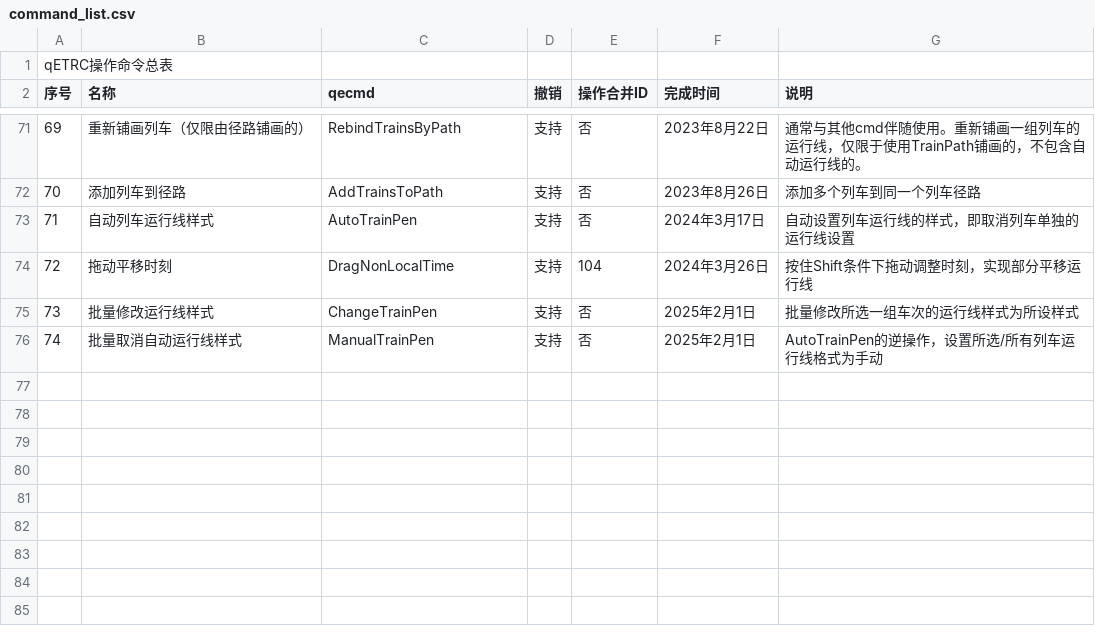
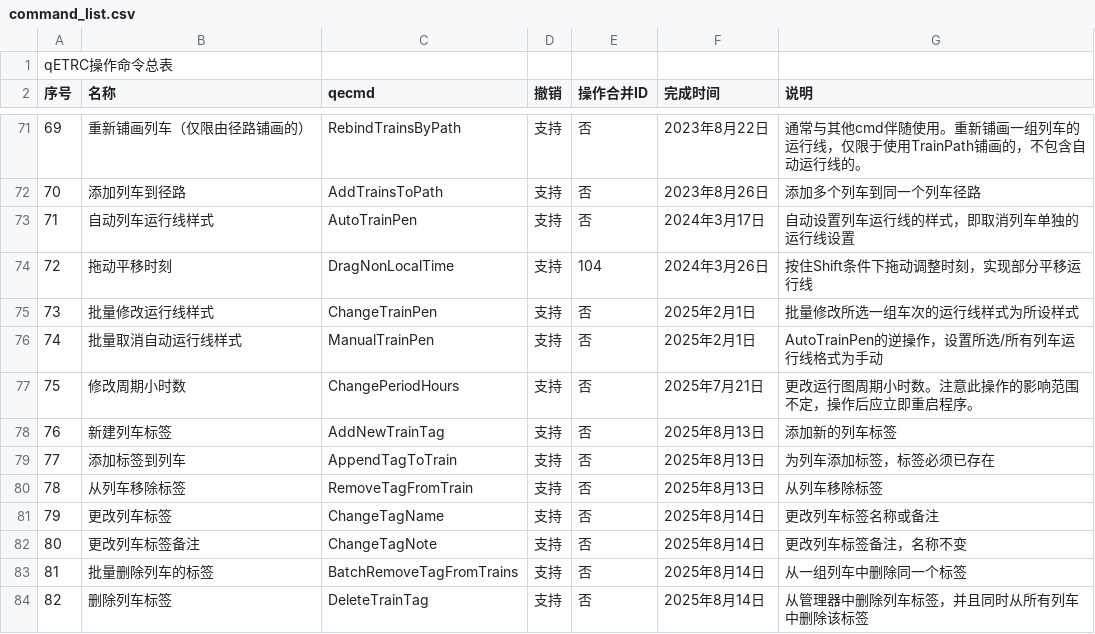
Before and after one commit to CDK6182CHR/qETRC, a CSV file: doc/command_list.csv, drawn as a sheet; only a part is shown, gaps mark what is left out; the diff names each change by its address in the sheet, - before the commit and + after, or states it on an @@ line.

Commit message:
2025-08-14 14:30:10  Delete train tag operation

```diff
--- a/doc/command_list.csv
+++ b/doc/command_list.csv
+row 77: 75 | 修改周期小时数 | ChangePeriodHours | 支持 | 否 | 2025年7月21日 | 更改运行图周期小时数。注意此操作的影响范围不定，操作后应立即重启程序。
+row 78: 76 | 新建列车标签 | AddNewTrainTag | 支持 | 否 | 2025年8月13日 | 添加新的列车标签
+row 79: 77 | 添加标签到列车 | AppendTagToTrain | 支持 | 否 | 2025年8月13日 | 为列车添加标签，标签必须已存在
+row 80: 78 | 从列车移除标签 | RemoveTagFromTrain | 支持 | 否 | 2025年8月13日 | 从列车移除标签
+row 81: 79 | 更改列车标签 | ChangeTagName | 支持 | 否 | 2025年8月14日 | 更改列车标签名称或备注
+row 82: 80 | 更改列车标签备注 | ChangeTagNote | 支持 | 否 | 2025年8月14日 | 更改列车标签备注，名称不变
+row 83: 81 | 批量删除列车的标签 | BatchRemoveTagFromTrains | 支持 | 否 | 2025年8月14日 | 从一组列车中删除同一个标签
+row 84: 82 | 删除列车标签 | DeleteTrainTag | 支持 | 否 | 2025年8月14日 | 从管理器中删除列车标签，并且同时从所有列车中删除该标签
```
Also changed, not shown: 7 other files.
